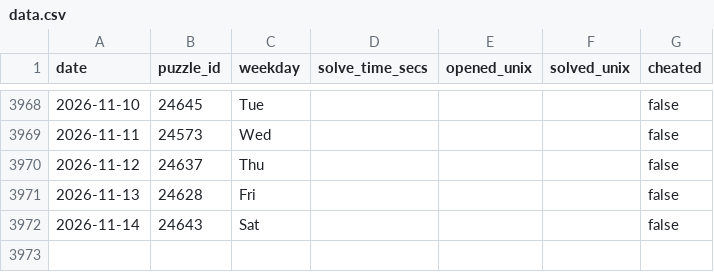
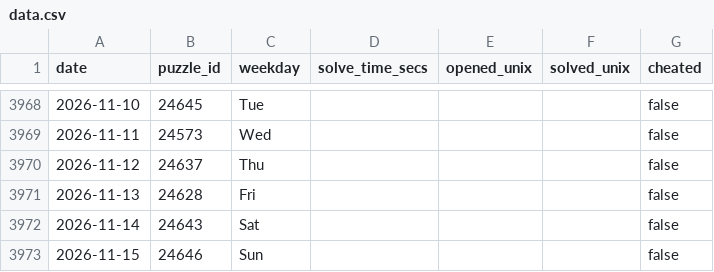
Before and after one commit to samleitermann/NYTCrosswordScraper, a CSV file: data.csv, drawn as a sheet; only a part is shown, gaps mark what is left out; the diff names each change by its address in the sheet, - before the commit and + after, or states it on an @@ line.

```diff
--- a/data.csv
+++ b/data.csv
+row 3973: 2026-11-15 | 24646 | Sun |  |  |  | false
```
Also changed, not shown: 2 other files.
